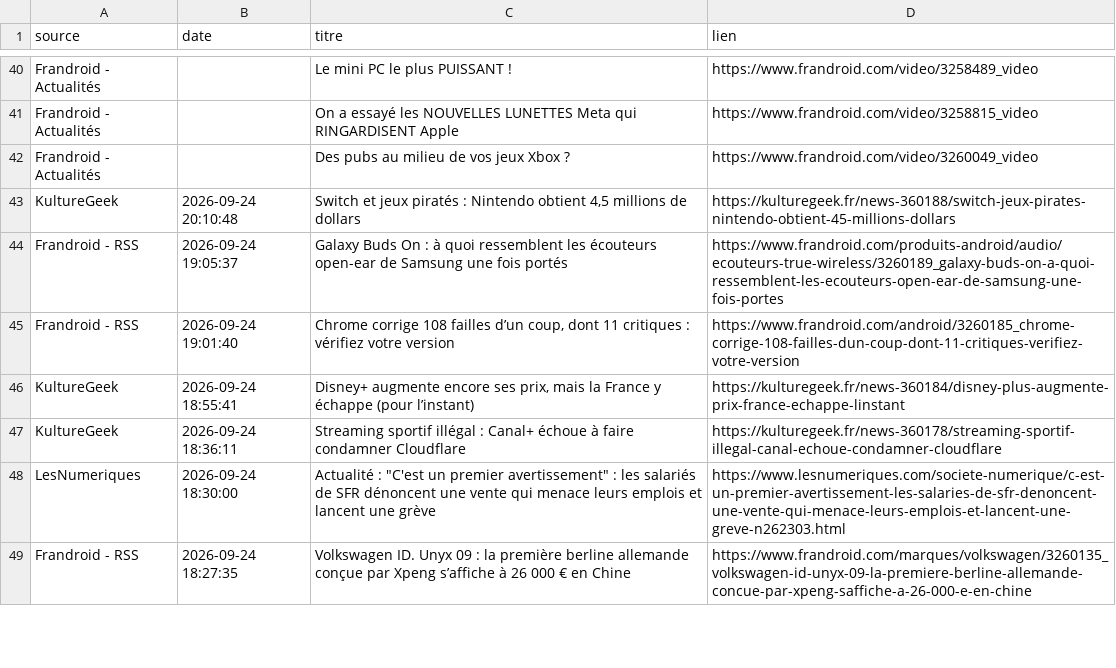
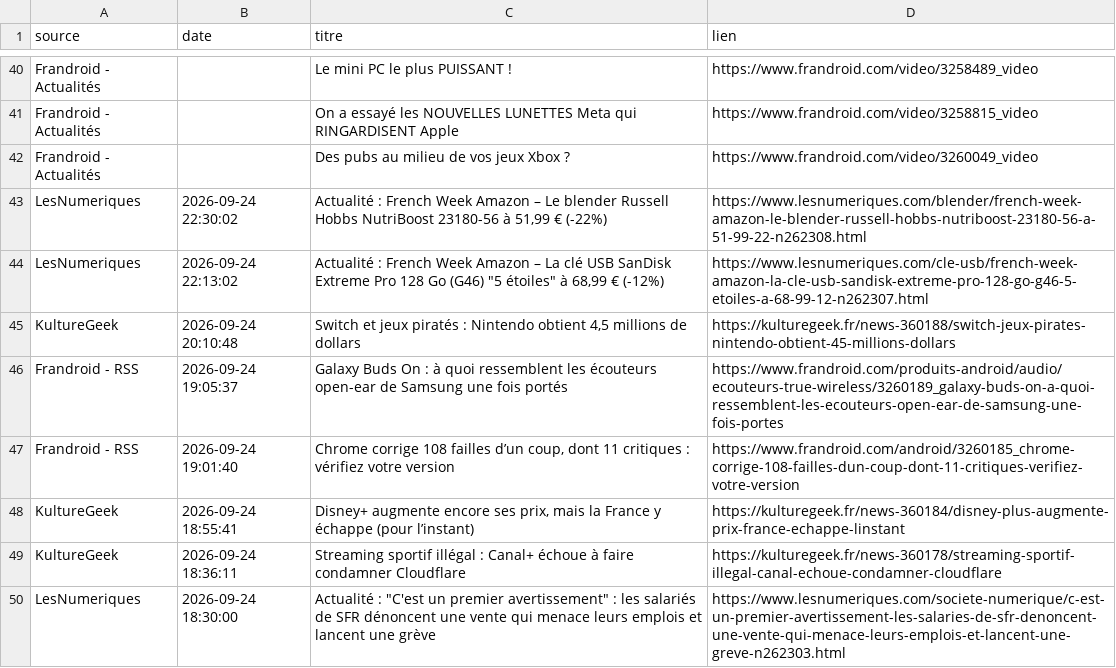
Before and after one commit to djhadef-star/rss-automation, a CSV file: output/rss_history.csv, drawn as a sheet; only a part is shown, gaps mark what is left out; the shorter side is filled out with more unchanged rows; the diff names each change by its address in the sheet, - before the commit and + after, or states it on an @@ line.

```diff
--- a/output/rss_history.csv
+++ b/output/rss_history.csv
+row 43: LesNumeriques | 2026-09-24 22:30:02 | Actualité : French Week Amazon – Le blender Russell Hobbs NutriBoost 23180-56 à 51,99 € (-22%) | https://www.lesnumeriques.com/blender/french-week-amazon-le-blender-russell-hobbs-nutriboost-23180-56-a-51-99-22-n262308.html
+row 44: LesNumeriques | 2026-09-24 22:13:02 | Actualité : French Week Amazon – La clé USB SanDisk Extreme Pro 128 Go (G46) "5 étoiles" à 68,99 € (-12%) | https://www.lesnumeriques.com/cle-usb/french-week-amazon-la-cle-usb-sandisk-extreme-pro-128-go-g46-5-etoiles-a-68-99-12-n262307.html
```
